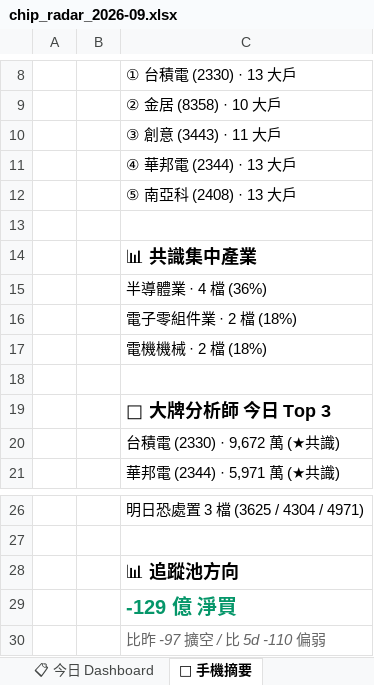
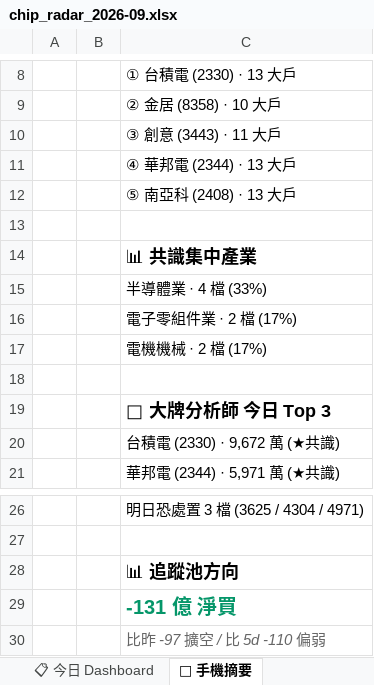
Before and after one commit to EdwardYY1224/CHIP_RADAR_TW, an Excel workbook: data/reports/chip_radar_2026-09.xlsx, sheet 📱 手機摘要, drawn as a sheet; only a part is shown, gaps mark what is left out; values as stored, in another font and other column widths than the file's, no borders; the diff names each change by its address in the sheet, - before the commit and + after, or states it on an @@ line.

```diff
--- a/data/reports/chip_radar_2026-09.xlsx (sheet 📱 手機摘要)
+++ b/data/reports/chip_radar_2026-09.xlsx (sheet 📱 手機摘要)
-C15: 半導體業 · 4 檔 (36%)
+C15: 半導體業 · 4 檔 (33%)
-C16: 電子零組件業 · 2 檔 (18%)
+C16: 電子零組件業 · 2 檔 (17%)
-C17: 電機機械 · 2 檔 (18%)
+C17: 電機機械 · 2 檔 (17%)
-C29: -129 億 淨買
+C29: -131 億 淨買
```
Also changed, not shown: sheet 20260914, sheet 📋 今日 Dashboard, data/reports/latest.xlsx, 19 other files.
